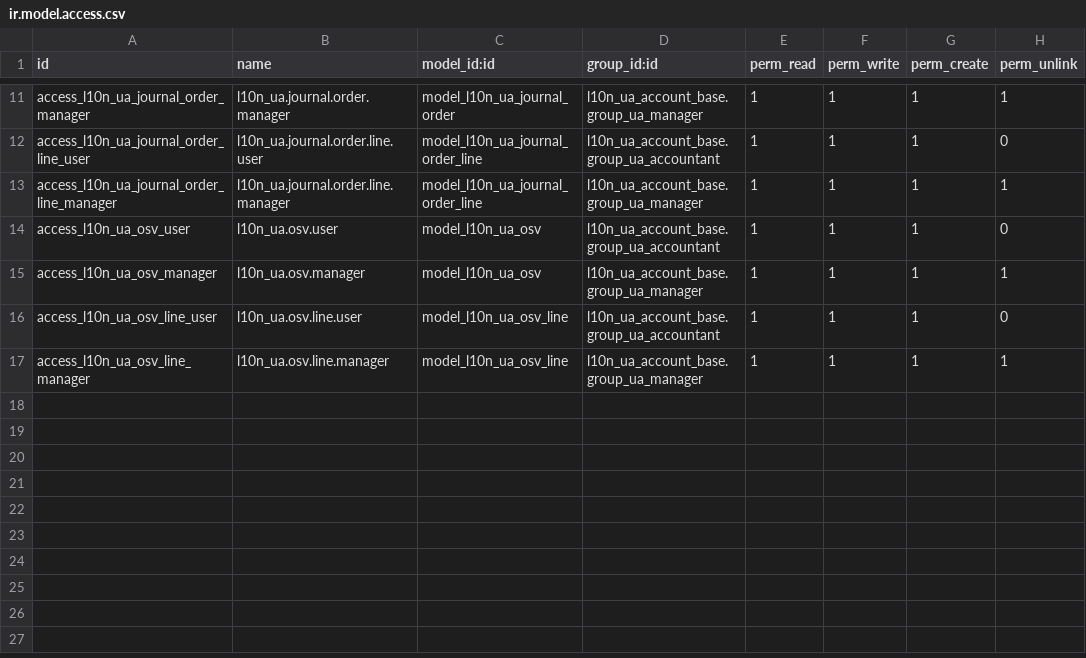
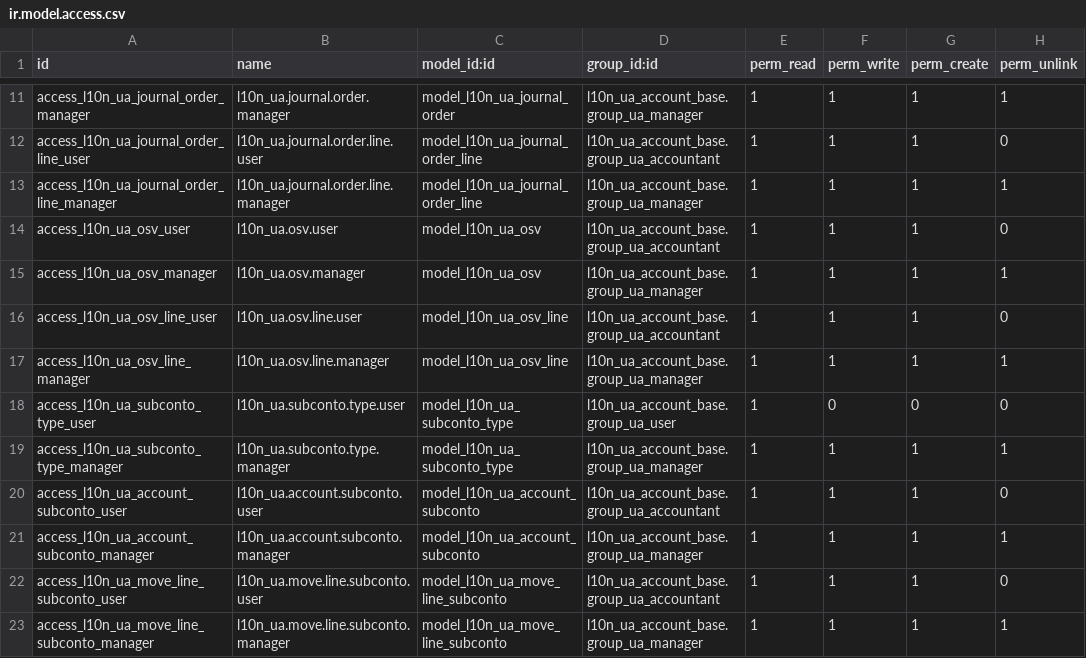
Before and after one commit to ForcePushAndPray/l10n_ua, a CSV file: l10n_ua_account_base/security/ir.model.access.csv, drawn as a sheet; only a part is shown, gaps mark what is left out; the diff names each change by its address in the sheet, - before the commit and + after, or states it on an @@ line.

```diff
--- a/l10n_ua_account_base/security/ir.model.access.csv
+++ b/l10n_ua_account_base/security/ir.model.access.csv
+row 18: access_l10n_ua_subconto_type_user | l10n_ua.subconto.type.user | model_l10n_ua_subconto_type | l10n_ua_account_base.group_ua_user | 1 | 0 | 0 | 0
+row 19: access_l10n_ua_subconto_type_manager | l10n_ua.subconto.type.manager | model_l10n_ua_subconto_type | l10n_ua_account_base.group_ua_manager | 1 | 1 | 1 | 1
+row 20: access_l10n_ua_account_subconto_user | l10n_ua.account.subconto.user | model_l10n_ua_account_subconto | l10n_ua_account_base.group_ua_accountant | 1 | 1 | 1 | 0
+row 21: access_l10n_ua_account_subconto_manager | l10n_ua.account.subconto.manager | model_l10n_ua_account_subconto | l10n_ua_account_base.group_ua_manager | 1 | 1 | 1 | 1
+row 22: access_l10n_ua_move_line_subconto_user | l10n_ua.move.line.subconto.user | model_l10n_ua_move_line_subconto | l10n_ua_account_base.group_ua_accountant | 1 | 1 | 1 | 0
+row 23: access_l10n_ua_move_line_subconto_manager | l10n_ua.move.line.subconto.manager | model_l10n_ua_move_line_subconto | l10n_ua_account_base.group_ua_manager | 1 | 1 | 1 | 1
```
Also changed, not shown: 21 other files.
